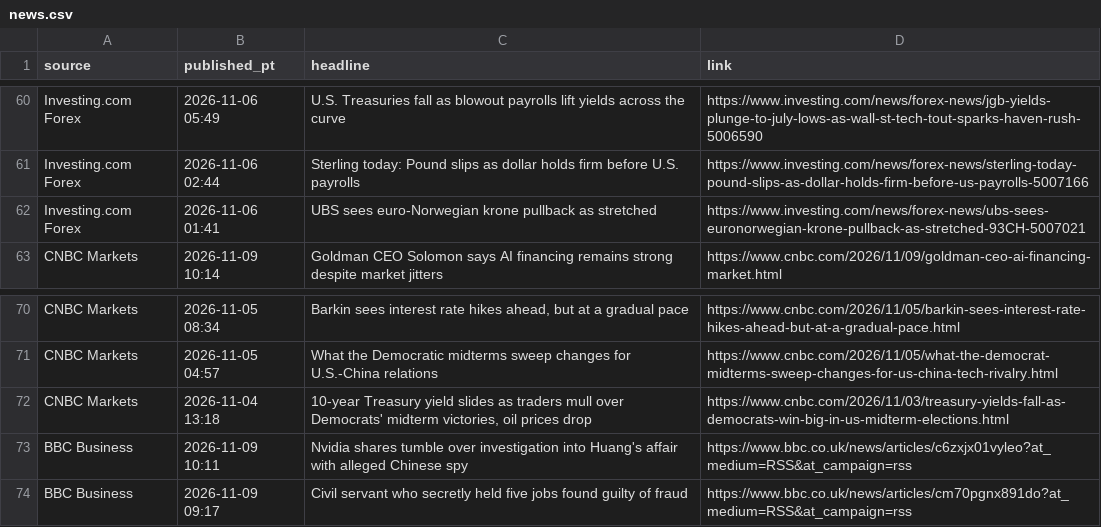
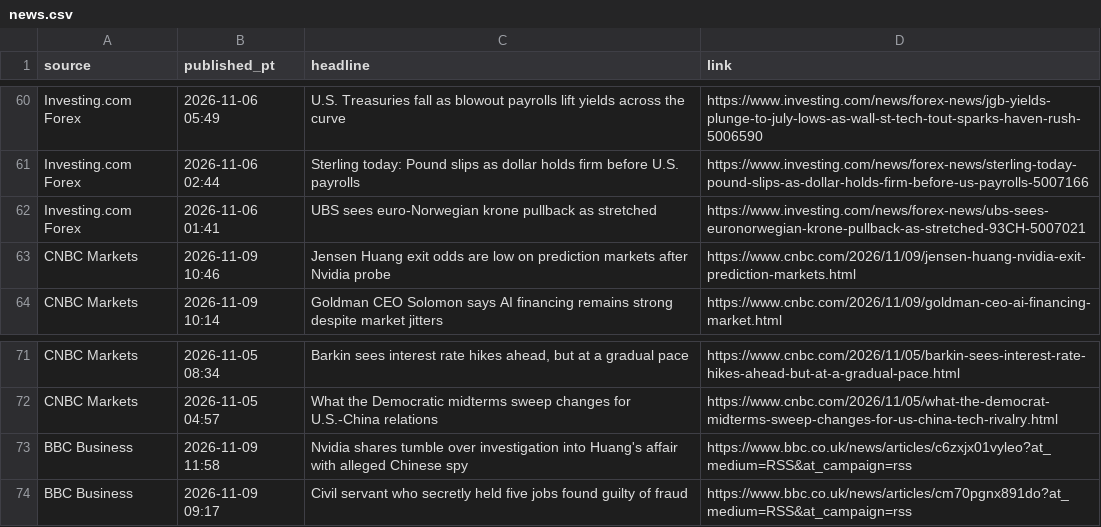
Before and after one commit to PatelNicknp/nicks-edge-dashboard, a CSV file: cache/news.csv, drawn as a sheet; only a part is shown, gaps mark what is left out.

Commit message:
Update data 2026-11-09T20:01Z

```diff
--- a/cache/news.csv
+++ b/cache/news.csv
@@ -62,2 +62,3 @@ Investing.com Forex,2026-11-06 02:44,Sterling today: Pound slips as dollar holds
 Investing.com Forex,2026-11-06 01:41,UBS sees euro-Norwegian krone pullback as stretched,https://www.investing.com/news/forex-news/ubs-sees-euronorwegian-krone-pullback-as-stretched-93CH-5007021
+CNBC Markets,2026-11-09 10:46,Jensen Huang exit odds are low on prediction markets after Nvidia probe,https://www.cnbc.com/2026/11/09/jensen-huang-nvidia-exit-prediction-markets.html
 CNBC Markets,2026-11-09 10:14,Goldman CEO Solomon says AI financing remains strong despite market jitters,https://www.cnbc.com/2026/11/09/goldman-ceo-ai-financing-market.html
@@ -71,4 +72,3 @@ CNBC Markets,2026-11-05 08:34,"Barkin sees interest rate hikes ahead, but at a g
 CNBC Markets,2026-11-05 04:57,What the Democratic midterms sweep changes for U.S.-China relations,https://www.cnbc.com/2026/11/05/what-the-democrat-midterms-sweep-changes-for-us-china-tech-rivalry.html
-CNBC Markets,2026-11-04 13:18,"10-year Treasury yield slides as traders mull over Democrats' midterm victories, oil prices drop",https://www.cnbc.com/2026/11/03/treasury-yields-fall-as-democrats-win-big-in-us-midterm-elections.html
-BBC Business,2026-11-09 10:11,Nvidia shares tumble over investigation into Huang's affair with alleged Chinese spy,https://www.bbc.co.uk/news/articles/c6zxjx01vyleo?at_medium=RSS&at_campaign=rss
+BBC Business,2026-11-09 11:58,Nvidia shares tumble over investigation into Huang's affair with alleged Chinese spy,https://www.bbc.co.uk/news/articles/c6zxjx01vyleo?at_medium=RSS&at_campaign=rss
 BBC Business,2026-11-09 09:17,Civil servant who secretly held five jobs found guilty of fraud,https://www.bbc.co.uk/news/articles/cm70pgnx891do?at_medium=RSS&at_campaign=rss
```
Also changed, not shown: output/ai_method.csv, output/carry.csv, 22 other files.
